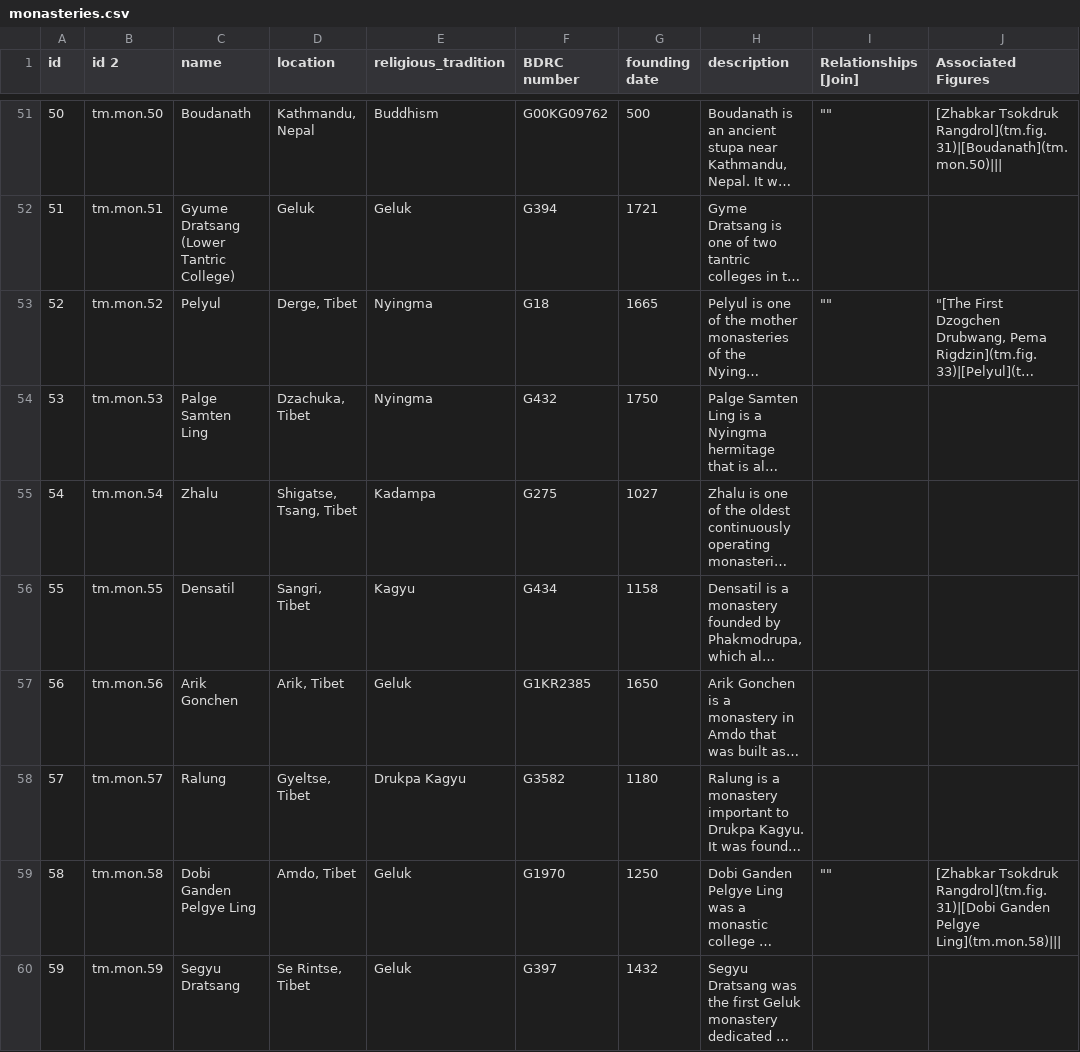
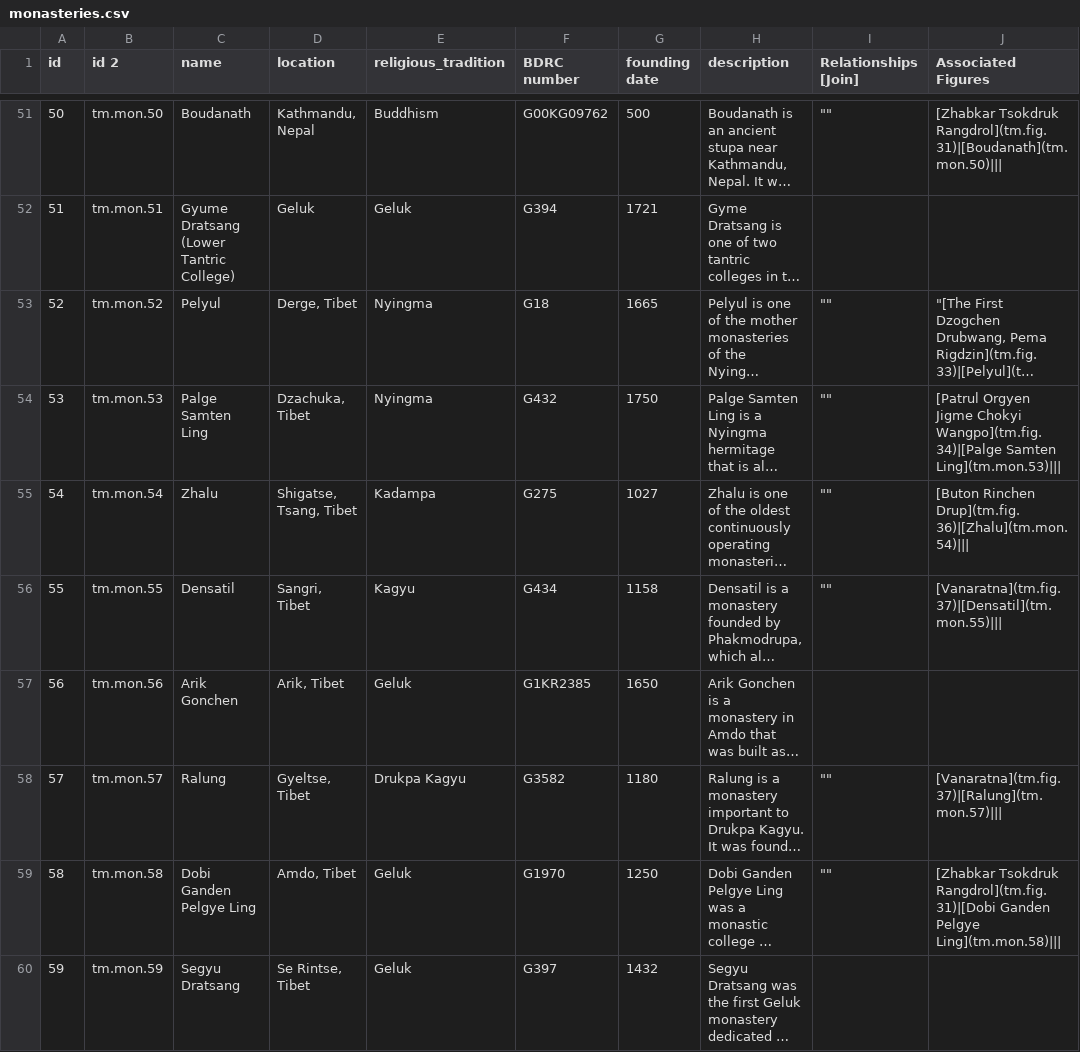
Before and after one commit to CDRH/data_tibetan-monasteries, a CSV file: source/csv/monasteries.csv, drawn as a sheet; only a part is shown, gaps mark what is left out; long unchanged cells end in …; the diff covers the shown part only; the diff names each change by its address in the sheet, - before the commit and + after, or states it on an @@ line.

Commit message:
update data tables

```diff
--- a/source/csv/monasteries.csv
+++ b/source/csv/monasteries.csv
-I54:I56 (Relationships [Join]): (empty)
+I54:I56 (Relationships [Join]): ""
-J54 (Associated Figures): (empty)
+J54 (Associated Figures): [Patrul Orgyen Jigme Chokyi Wangpo](tm.fig.34)|[Palge Samten Ling](tm.mon.53)|||
-J55 (Associated Figures): (empty)
+J55 (Associated Figures): [Buton Rinchen Drup](tm.fig.36)|[Zhalu](tm.mon.54)|||
-J56 (Associated Figures): (empty)
+J56 (Associated Figures): [Vanaratna](tm.fig.37)|[Densatil](tm.mon.55)|||
-I58 (Relationships [Join]): (empty)
+I58 (Relationships [Join]): ""
-J58 (Associated Figures): (empty)
+J58 (Associated Figures): [Vanaratna](tm.fig.37)|[Ralung](tm.mon.57)|||
```
Also changed, not shown: 18 edited cells elsewhere in this file, source/csv/figures.csv.
